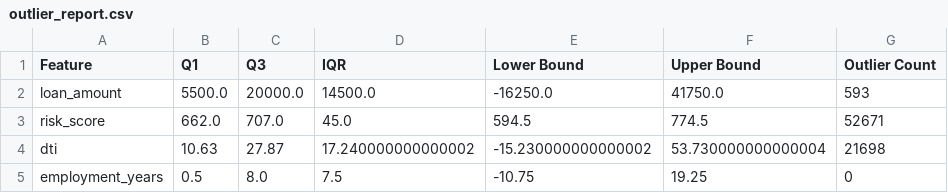
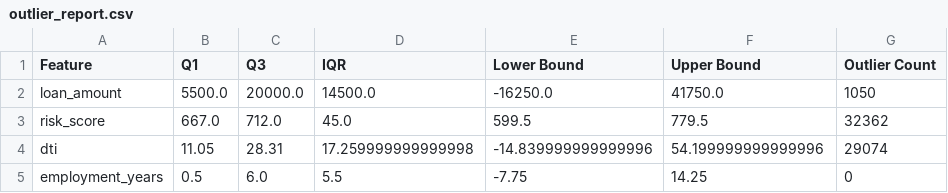
Before and after one commit to ansh-dd/Applied-Data-Science-Loan-Approval, a CSV file: reports/exp2/outlier_report.csv, drawn as a sheet.

```diff
--- a/reports/exp2/outlier_report.csv
+++ b/reports/exp2/outlier_report.csv
@@ -1,5 +1,5 @@
 Feature,Q1,Q3,IQR,Lower Bound,Upper Bound,Outlier Count
-loan_amount,5500.0,20000.0,14500.0,-16250.0,41750.0,593
-risk_score,662.0,707.0,45.0,594.5,774.5,52671
-dti,10.63,27.87,17.240000000000002,-15.230000000000002,53.730000000000004,21698
-employment_years,0.5,8.0,7.5,-10.75,19.25,0
+loan_amount,5500.0,20000.0,14500.0,-16250.0,41750.0,1050
+risk_score,667.0,712.0,45.0,599.5,779.5,32362
+dti,11.05,28.31,17.259999999999998,-14.839999999999996,54.199999999999996,29074
+employment_years,0.5,6.0,5.5,-7.75,14.25,0
```
Also changed, not shown: reports/exp2/final_data_quality_report.csv, reports/exp2/initial_data_quality_report.csv, 4 other files.
